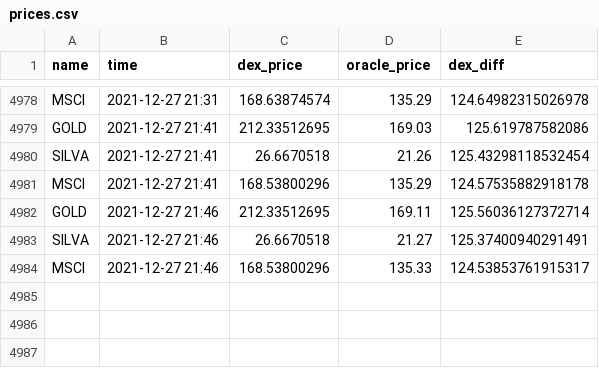
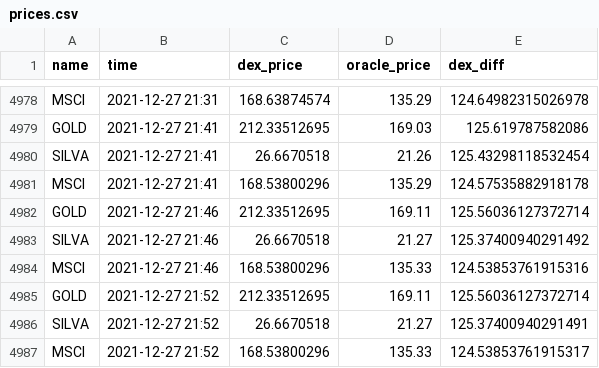
Before and after one commit to JesJehle/defichain-scraper, a CSV file: prices.csv, drawn as a sheet; only a part is shown, gaps mark what is left out.

Commit message:
update

```diff
--- a/prices.csv
+++ b/prices.csv
@@ -4982,3 +4982,6 @@ MSCI,2021-12-27 21:41,168.53800296,135.29,124.57535882918178
 GOLD,2021-12-27 21:46,212.33512695,169.11,125.56036127372714
-SILVA,2021-12-27 21:46,26.6670518,21.27,125.37400940291491
-MSCI,2021-12-27 21:46,168.53800296,135.33,124.53853761915317
+SILVA,2021-12-27 21:46,26.6670518,21.27,125.37400940291492
+MSCI,2021-12-27 21:46,168.53800296,135.33,124.53853761915316
+GOLD,2021-12-27 21:52,212.33512695,169.11,125.56036127372714
+SILVA,2021-12-27 21:52,26.6670518,21.27,125.37400940291491
+MSCI,2021-12-27 21:52,168.53800296,135.33,124.53853761915317
```
